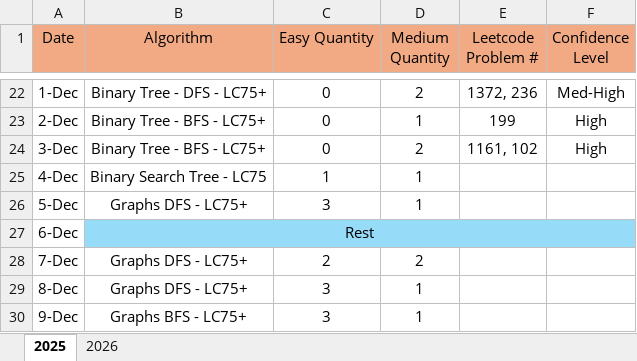
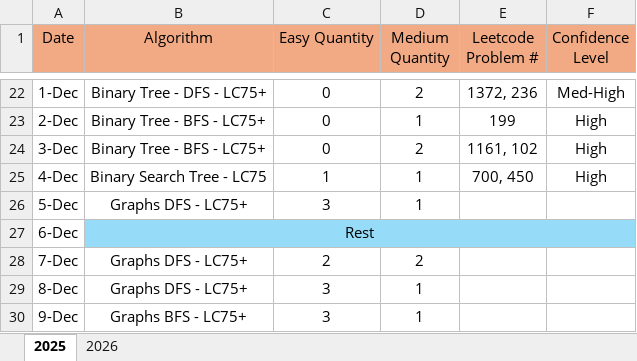
Before and after one commit to LCXCRunner/Leetcode_Python, an Excel workbook: studyPlan.xlsx, sheet 2025, drawn as a sheet; only a part is shown, gaps mark what is left out; values as stored, in another font and other column widths than the file's, no borders; the diff names each change by its address in the sheet, - before the commit and + after, or states it on an @@ line.

```diff
--- a/studyPlan.xlsx (sheet 2025)
+++ b/studyPlan.xlsx (sheet 2025)
-E25 (Leetcode Problem #): (empty)
+E25 (Leetcode Problem #): 700, 450
-F25 (Confidence Level): (empty)
+F25 (Confidence Level): High
```
Also changed, not shown: 2 other files.
